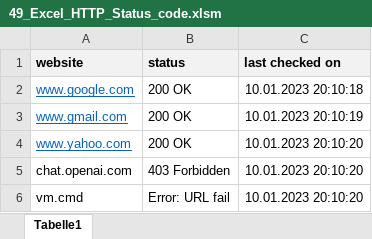
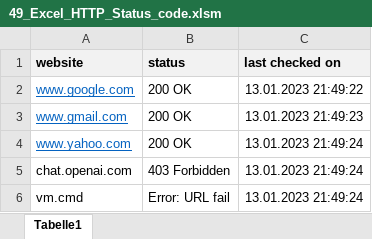
Before and after one commit to santhosh2r2/youtube, an Excel workbook: 03_Tech_Tips/49_Excel_HTTP_Status_code.xlsm, sheet Tabelle1, drawn as a sheet; values as stored, in another font and other column widths than the file's, no borders; charts and pictures not drawn; the diff names each change by its address in the sheet, - before the commit and + after, or states it on an @@ line.

```diff
--- a/03_Tech_Tips/49_Excel_HTTP_Status_code.xlsm (sheet Tabelle1)
+++ b/03_Tech_Tips/49_Excel_HTTP_Status_code.xlsm (sheet Tabelle1)
-C2 (last checked on): 10.01.2023 20:10:18
+C2 (last checked on): 13.01.2023 21:49:22
-C3 (last checked on): 10.01.2023 20:10:19
+C3 (last checked on): 13.01.2023 21:49:23
-C4:C6 (last checked on): 10.01.2023 20:10:20
+C4:C6 (last checked on): 13.01.2023 21:49:24
```
